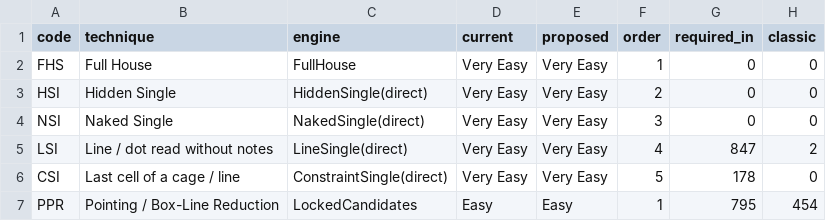
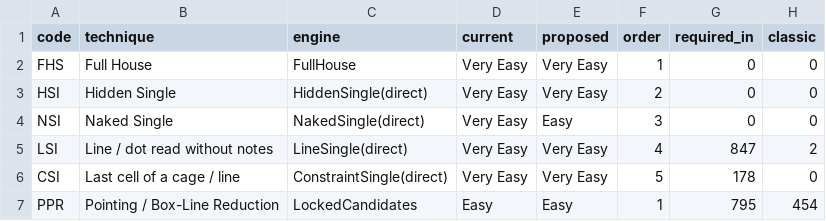
Before and after one commit to silly-puppyy/pencilmark, a CSV file: src/pencilmark/data/technique_bands.csv, drawn as a sheet; only a part is shown; the diff covers the shown part only; the diff names each change by its address in the sheet, - before the commit and + after, or states it on an @@ line.

Commit message:
Seven bands (new Expert; Very Easy = scanning, Easy = naked singles + pointing, Hard = first learned patterns); notation / short / teach step explanations and -v levels
Difficulty and time unchanged (frozen benchmark identical); the score curve stays on its six-band calibration.
Deterministic alternative order in chips; singles without uses; deadline check in the generalised fish search;
report shows pNN only on request.

```diff
--- a/src/pencilmark/data/technique_bands.csv
+++ b/src/pencilmark/data/technique_bands.csv
-E4 (proposed): Very Easy
+E4 (proposed): Easy
```
Also changed, not shown: 45 edited cells elsewhere in this file, 18 other files.
